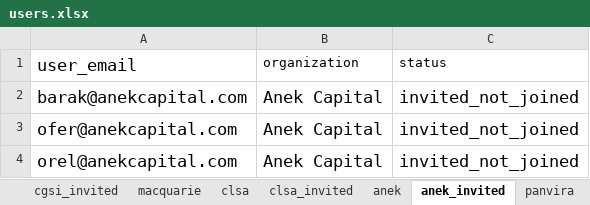
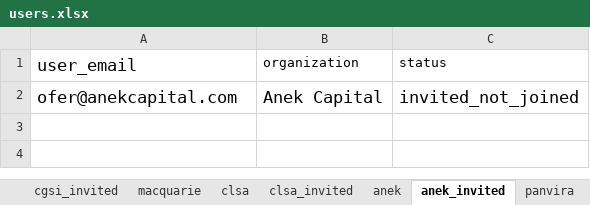
Before and after one commit to ghann670/streamlit, an Excel workbook: users.xlsx, sheet anek_invited, drawn as a sheet; values as stored, in another font and other column widths than the file's, no borders; the diff names each change by its address in the sheet, - before the commit and + after, or states it on an @@ line.

```diff
--- a/users.xlsx (sheet anek_invited)
+++ b/users.xlsx (sheet anek_invited)
-row 2: barak@anekcapital.com | Anek Capital | invited_not_joined
-row 4: orel@anekcapital.com | Anek Capital | invited_not_joined
```
Also changed, not shown: sheet clsa, sheet panvira, sheet anek, sheet clsa_invited, sheet panvira_invited, sheet carret_invited, 5 more sheets, other sheet tabs.
